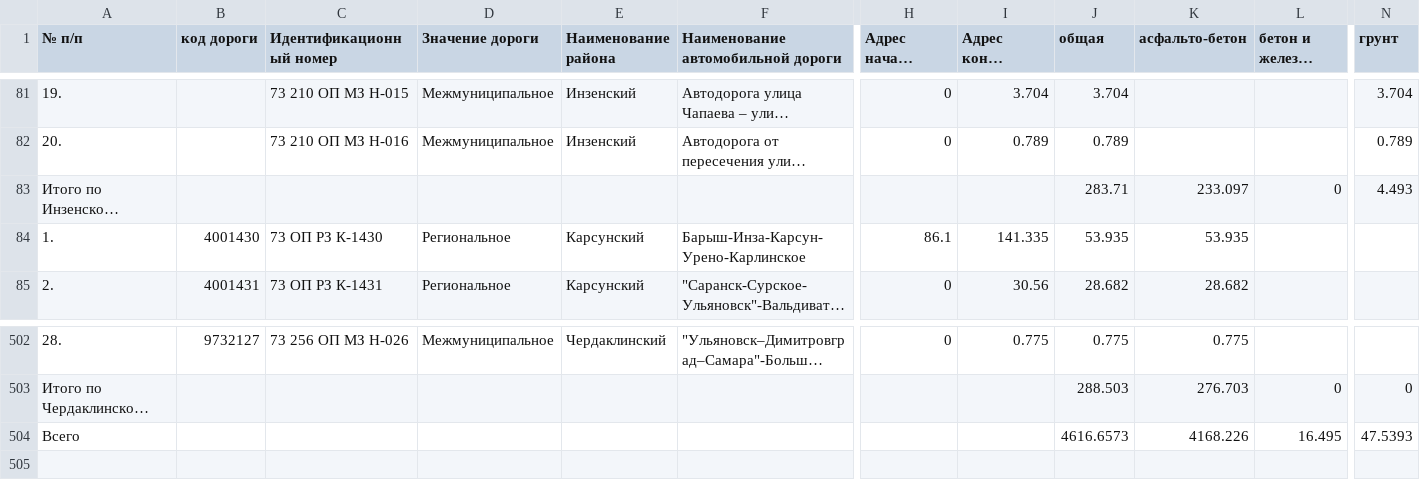
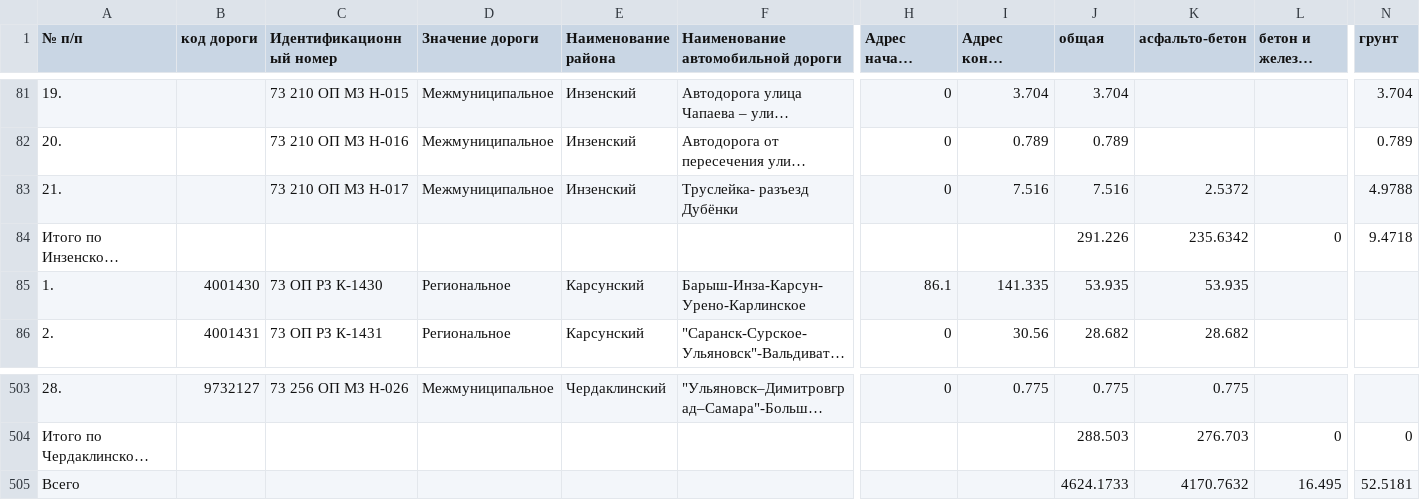
Before and after one commit to freeExec/ulgov_law, a TSV file: Постановление Правительства Ульяновской области №431-П от 30.12.2009.tsv, drawn as a sheet; only a part is shown, gaps mark what is left out; long unchanged cells end in …; addresses are those after the commit; rows hold the shown columns only; the diff names each change by its address in the sheet, - before the commit and + after, or states it on an @@ line.

Commit message:
Постановления Правительства Ульяновской области от 13.02.2014 N 42-П https://www.law.ulgov.ru/doc/8775

```diff
--- a/Постановление Правительства Ульяновской области №431-П от 30.12.2009.tsv
+++ b/Постановление Правительства Ульяновской области №431-П от 30.12.2009.tsv
+row 83: 21. |  | 73 210 ОП МЗ Н-017 | Межмуниципальное | Инзенский | Труслейка- разъезд Дубёнки | 0 | 7.516 | 7.516 | 2.5372 |  | 4.9788
-J84 (общая): 283.71
+J84 (общая): 291.226
-K84 (асфальто-бетон): 233.097
+K84 (асфальто-бетон): 235.6342
-N84 (грунт): 4.493
+N84 (грунт): 9.4718
-J505 (общая): 4616.6573
+J505 (общая): 4624.1733
-K505 (асфальто-бетон): 4168.226
+K505 (асфальто-бетон): 4170.7632
-N505 (грунт): 47.5393
+N505 (грунт): 52.5181
```
